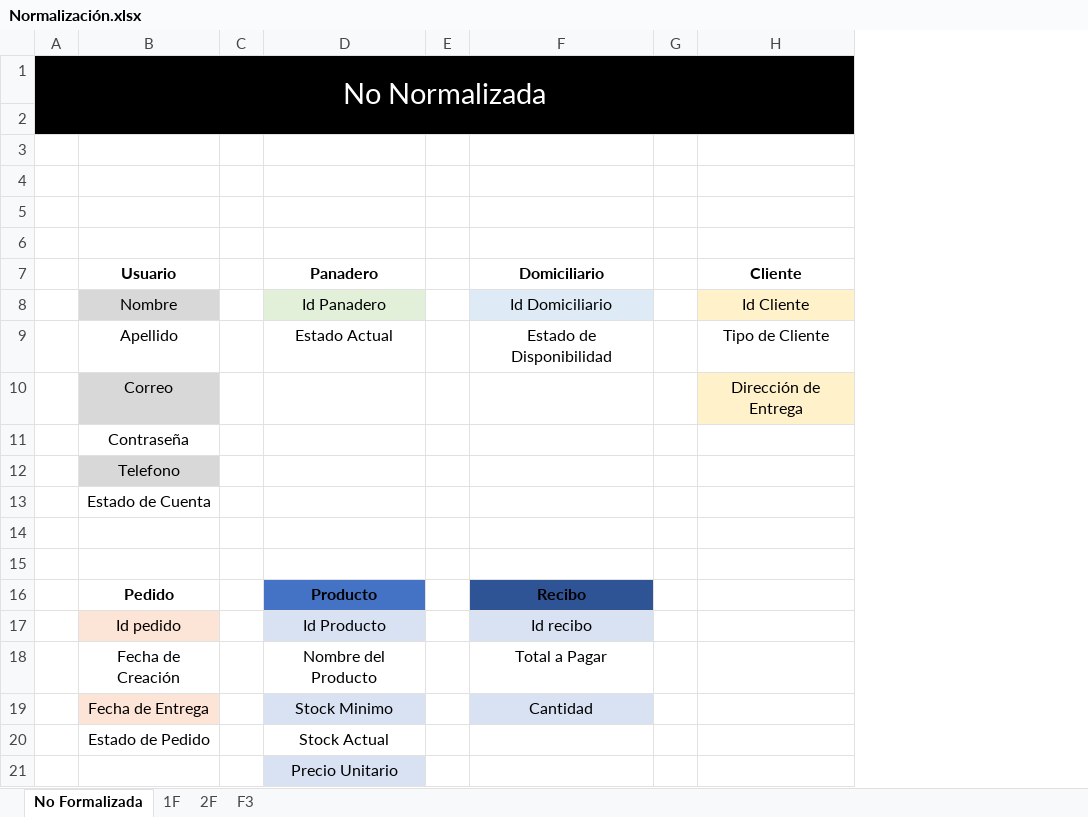
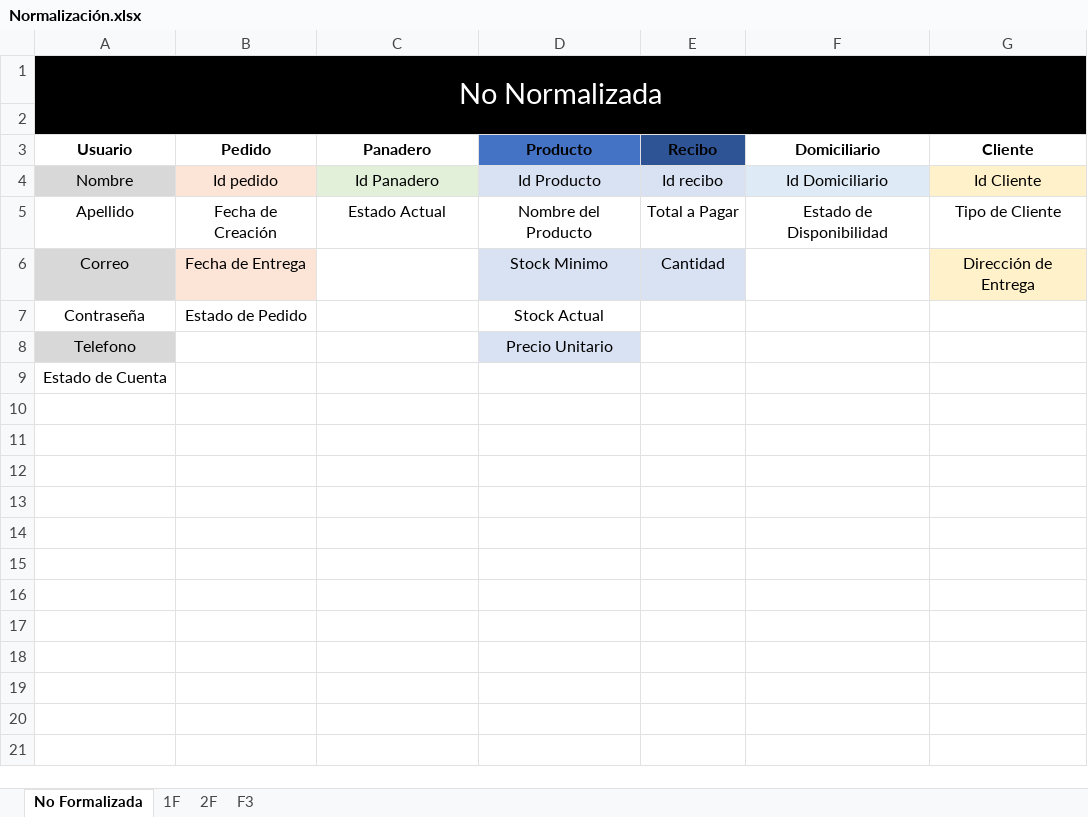
Before and after one commit to BrandonDuv033/Panify, an Excel workbook: Tercer Trimestre/Base de Datos/Normalización.xlsx, sheet No Formalizada, drawn as a sheet; values as stored, in another font and other column widths than the file's, no borders; removed rows and columns are numbered as before the commit, all else as after; the diff names each change by its address in the sheet, - before the commit and + after, or states it on an @@ line.

Commit message:
docs: actualizar modelos de datos y documentación del proyecto
Se actualizaron los modelos de datos del proyecto realizando ajustes en el MER, eliminando atributos y simplificando la entidad Cliente, agregando el atributo multivaluado Rol en la entidad Usuario, actualizando el Modelo Relacional y el Diccionario de Datos, exportando las nuevas versiones de los diagramas y reorganizando la hoja de normalización para mejorar la presentación de las tablas.

```diff
--- a/Tercer Trimestre/Base de Datos/Normalización.xlsx (sheet No Formalizada)
+++ b/Tercer Trimestre/Base de Datos/Normalización.xlsx (sheet No Formalizada)
-column A, row 1: No Normalizada
-column C, empty
+column B (Pedido), rows 4-7: Id pedido | Fecha de Creación | Fecha de Entrega | Estado de Pedido
-column E, empty
+column D (Producto), rows 4-8: Id Producto | Nombre del Producto | Stock Minimo | Stock Actual | Precio Unitario
+column E (Recibo), rows 4-6: Id recibo | Total a Pagar | Cantidad
-column G, empty
-A1 (Usuario): (empty)
+A1 (Usuario): No Normalizada
-A1 fill: none
+A1 fill: #000000
+A1:G2 merged
-row 2: (empty)
-row 3: (empty)
-row 4: (empty)
-row 5: (empty)
-row 14: (empty)
-row 15: (empty)
-row 16:  | Pedido |  | Producto |  | Recibo
-row 17:  | Id pedido |  | Id Producto |  | Id recibo
-row 18:  | Fecha de Creación |  | Nombre del Producto |  | Total a Pagar
-row 19:  | Fecha de Entrega |  | Stock Minimo |  | Cantidad
-row 20:  | Estado de Pedido |  | Stock Actual
-row 21:  |  |  | Precio Unitario
```
Also changed, not shown: 4 other files.
